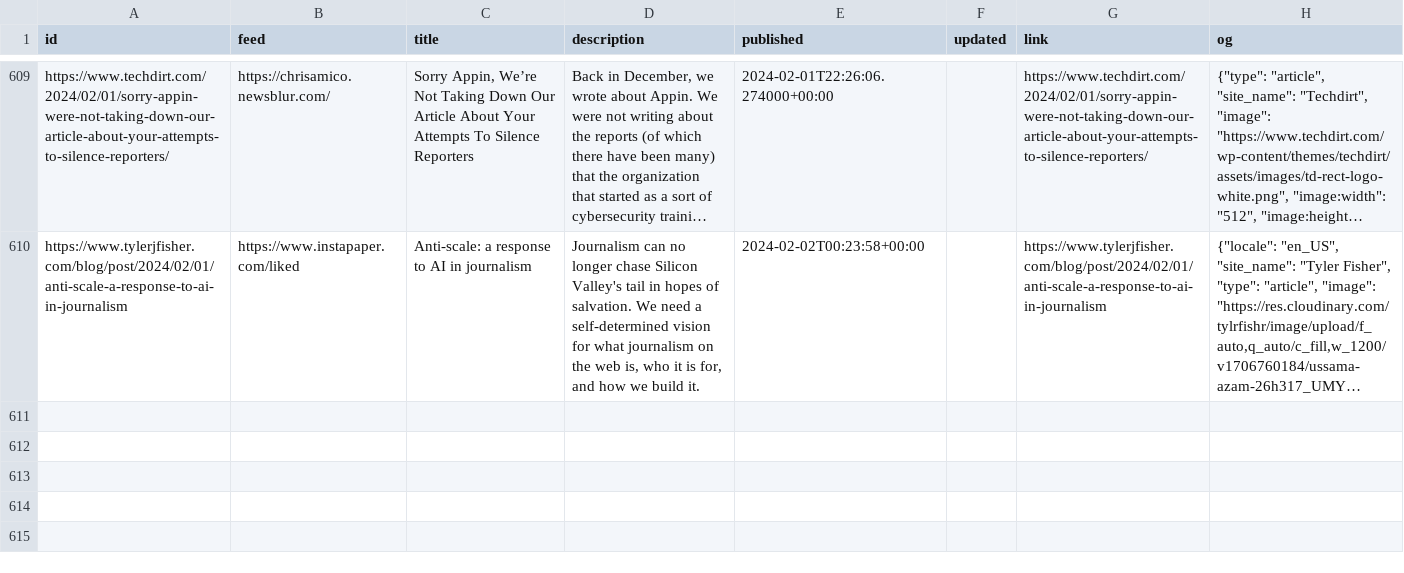
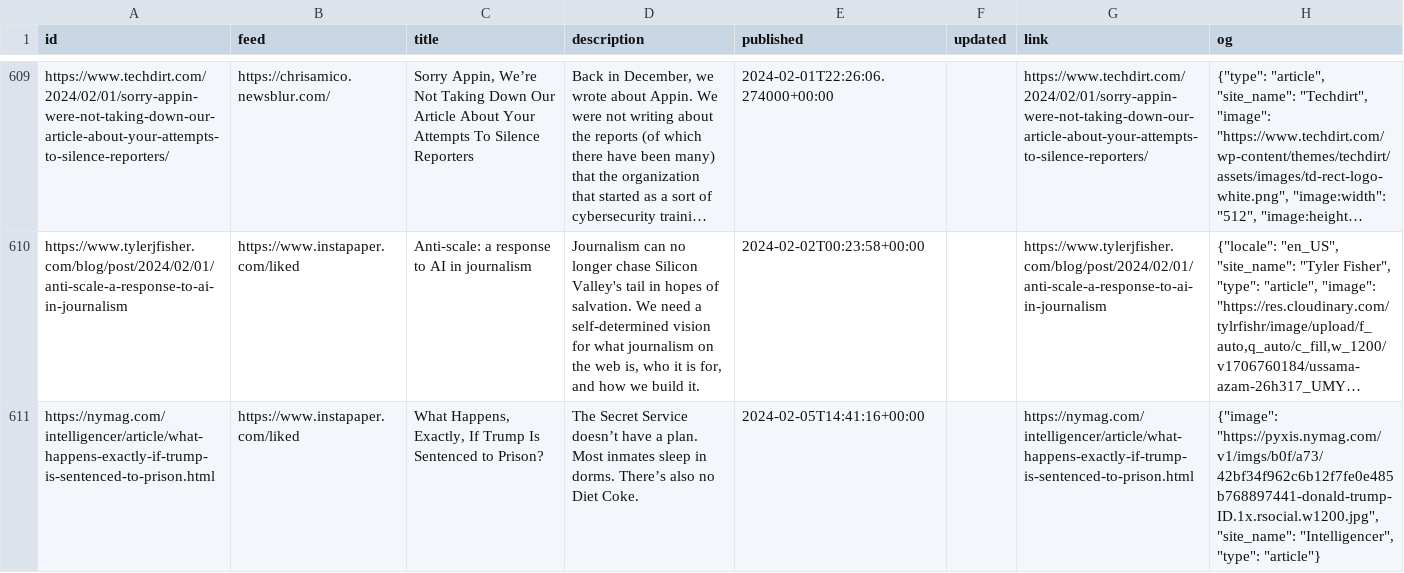
Before and after one commit to eyeseast/chrisamico.com, a CSV file: static/links.csv, drawn as a sheet; only a part is shown, gaps mark what is left out; long unchanged cells end in …; the diff names each change by its address in the sheet, - before the commit and + after, or states it on an @@ line.

```diff
--- a/static/links.csv
+++ b/static/links.csv
+row 611: https://nymag.com/intelligencer/article/what-happens-exactly-if-trump-is-sentenced-to-prison.html | https://www.instapaper.com/liked | What Happens, Exactly, If Trump Is Sentenced to Prison? | The Secret Service doesn’t have a plan. Most inmates sleep in dorms. There’s also no Diet Coke. | 2024-02-05T14:41:16+00:00 |  | https://nymag.com/intelligencer/article/what-happens-exactly-if-trump-is-sentenced-to-prison.html | {"image": "https://pyxis.nymag.com/v1/imgs/b0f/a73/42bf34f962c6b12f7fe0e485b768897441-donald-trump-ID.1x.rsocial.w1200.jpg", "site_name": "Intelligencer", "type": "article"}
```
Also changed, not shown: 1 other file.
